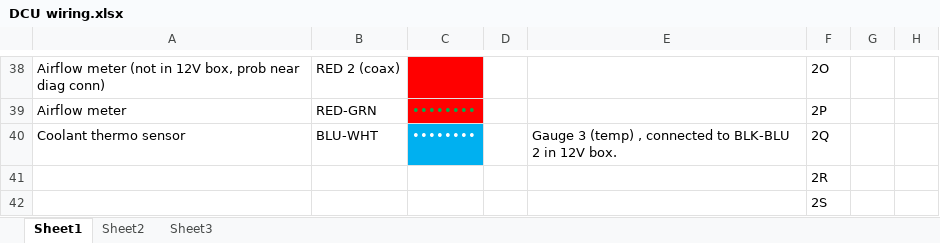
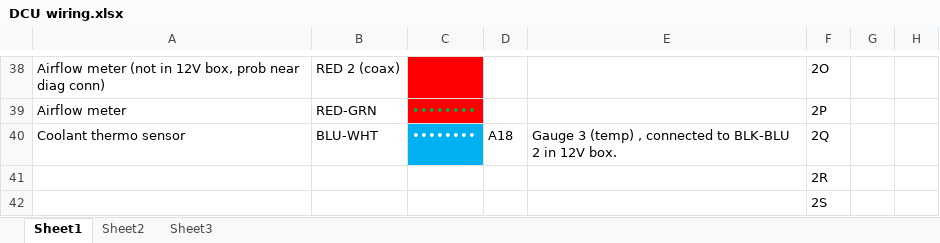
Before and after one commit to dkeenan7/LyteFyba, an Excel workbook: master/tritium/DCU wiring.xlsx, sheet Sheet1, drawn as a sheet; only a part is shown, gaps mark what is left out; values as stored, in another font and other column widths than the file's, no borders; the diff names each change by its address in the sheet, - before the commit and + after, or states it on an @@ line.

Commit message:
Moved 100 Hz tick timing from Timer A to Timer B, to free up Timer A for a possible software UART. Updated DCU wiring spreadsheet and diagram. Added DCU mods for stronger pullups and pulldowns.

```diff
--- a/master/tritium/DCU wiring.xlsx (sheet Sheet1)
+++ b/master/tritium/DCU wiring.xlsx (sheet Sheet1)
-D40: (empty)
+D40: A18
```
Also changed, not shown: 3 other files.
